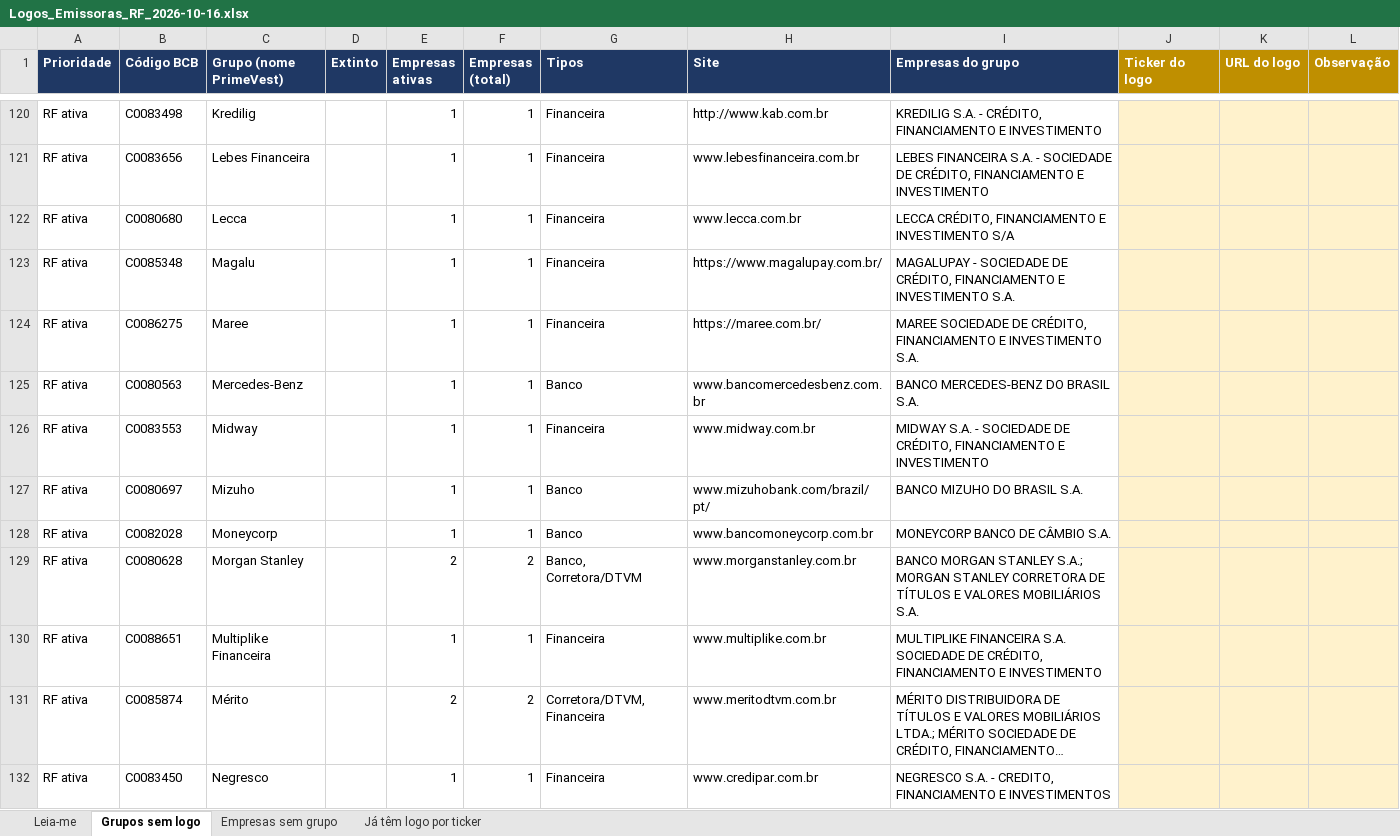
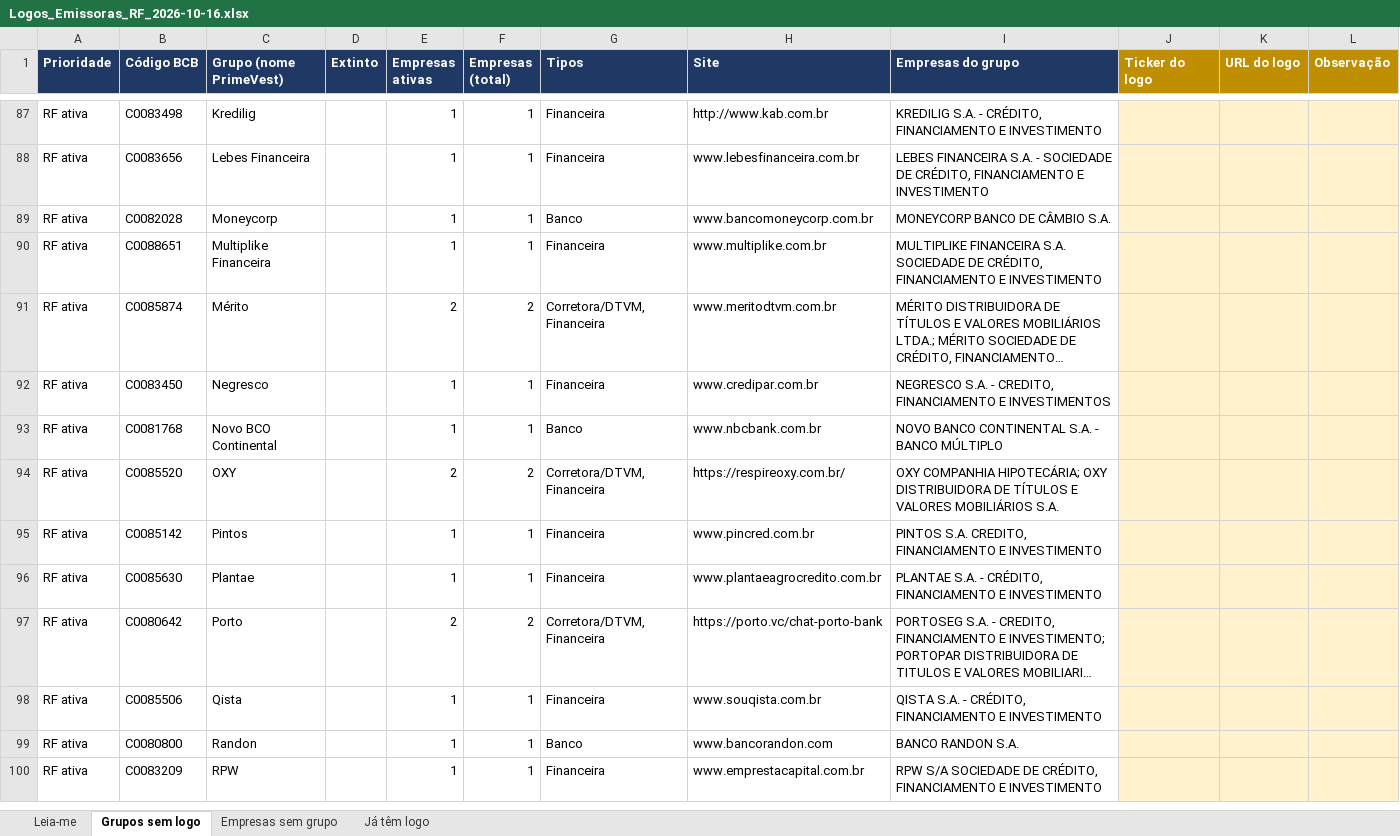
Before and after one commit to guilherme-dealmeida/activest, an Excel workbook: docs/emissores/Logos_Emissoras_RF_2026-10-16.xlsx, sheet Grupos sem logo, drawn as a sheet; only a part is shown, gaps mark what is left out; the shorter side is filled out with more unchanged rows; long unchanged cells end in …; values as stored, in another font and other column widths than the file's, no borders; the diff covers the shown part only; the diff names each change by its address in the sheet, - before the commit and + after, or states it on an @@ line.

Commit message:
TRACK_01 - Logos de RF

```diff
--- a/docs/emissores/Logos_Emissoras_RF_2026-10-16.xlsx (sheet Grupos sem logo)
+++ b/docs/emissores/Logos_Emissoras_RF_2026-10-16.xlsx (sheet Grupos sem logo)
-sheet tab: Já têm logo por ticker
+sheet tab: Já têm logo
-row 122: RF ativa | C0080680 | Lecca |  | 1 | 1 | Financeira | www.lecca.com.br | LECCA CRÉDITO, FINANCIAMENTO E INVESTIMENTO S/A
-row 123: RF ativa | C0085348 | Magalu |  | 1 | 1 | Financeira | https://www.magalupay.com.br/ | MAGALUPAY - SOCIEDADE DE CRÉDITO, FINANCIAMENTO E INVESTIMENTO S.A.
-row 124: RF ativa | C0086275 | Maree |  | 1 | 1 | Financeira | https://maree.com.br/ | MAREE SOCIEDADE DE CRÉDITO, FINANCIAMENTO E INVESTIMENTO S.A.
-row 125: RF ativa | C0080563 | Mercedes-Benz |  | 1 | 1 | Banco | www.bancomercedesbenz.com.br | BANCO MERCEDES-BENZ DO BRASIL S.A.
-row 126: RF ativa | C0083553 | Midway |  | 1 | 1 | Financeira | www.midway.com.br | MIDWAY S.A. - SOCIEDADE DE CRÉDITO, FINANCIAMENTO E INVESTIMENTO
-row 127: RF ativa | C0080697 | Mizuho |  | 1 | 1 | Banco | www.mizuhobank.com/brazil/pt/ | BANCO MIZUHO DO BRASIL S.A.
-row 129: RF ativa | C0080628 | Morgan Stanley |  | 2 | 2 | Banco, Corretora/DTVM | www.morganstanley.com.br | BANCO MORGAN STANLEY S.A.; MORGAN STANLEY CORRETORA DE TÍTULOS E VALORES MOBILIÁRIOS S.A.
```
Also changed, not shown: 58 removed rows and 1 edited cell elsewhere in this sheet, sheet Já têm logo, sheet Empresas sem grupo, sheet Leia-me, 25 other files.
